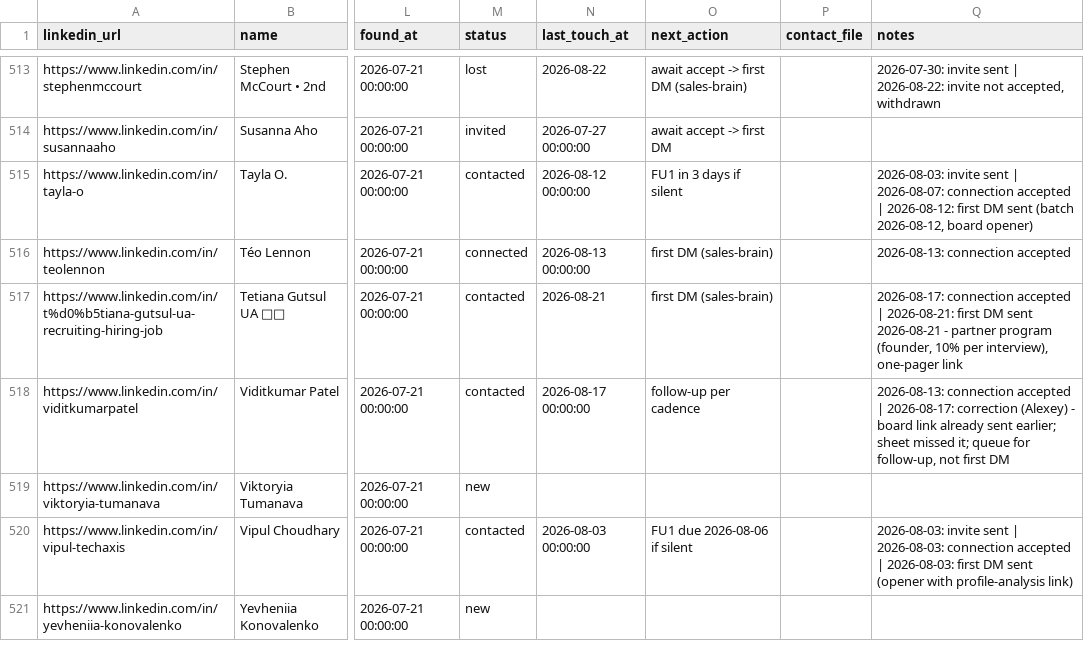
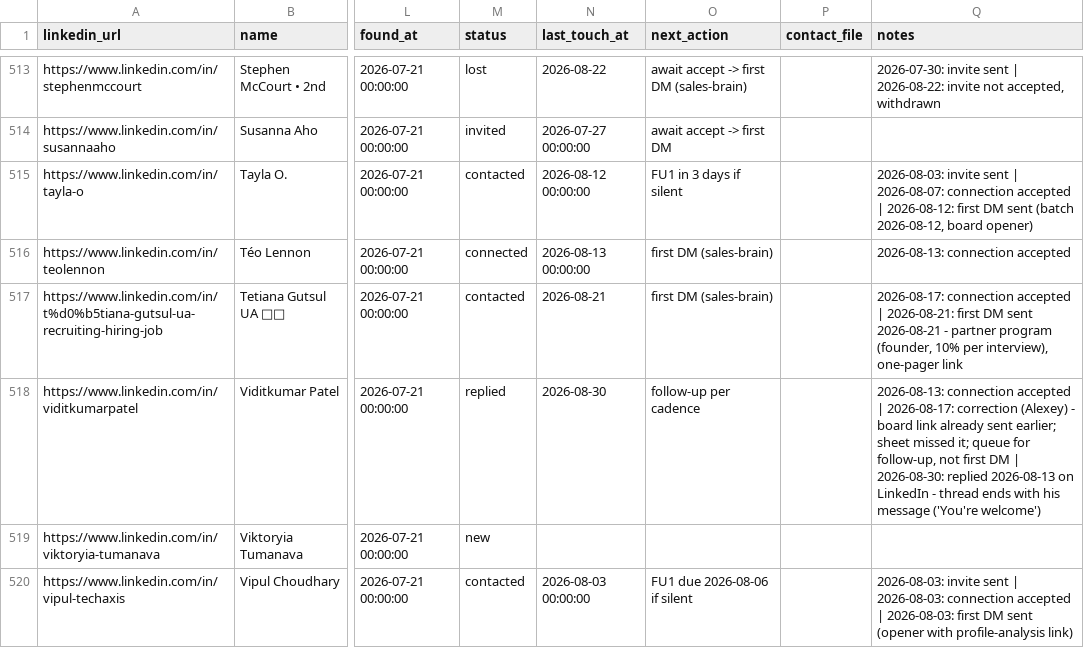
Before and after one commit to aborovkov/hiresignal_sales_brain, a CSV file: crm/leads.csv, drawn as a sheet; only a part is shown, gaps mark what is left out; the shorter side is filled out with more unchanged rows; the diff names each change by its address in the sheet, - before the commit and + after, or states it on an @@ line.

```diff
--- a/crm/leads.csv
+++ b/crm/leads.csv
-M518 (status): contacted
+M518 (status): replied
-N518 (last_touch_at): 2026-08-17 00:00:00
+N518 (last_touch_at): 2026-08-30
-Q518 (notes): …first DM
+Q518 (notes): …first DM | 2026-08-30: replied 2026-08-13 on LinkedIn - thread ends with his message ('You're welcome')
```
Also changed, not shown: crm/events.csv.
